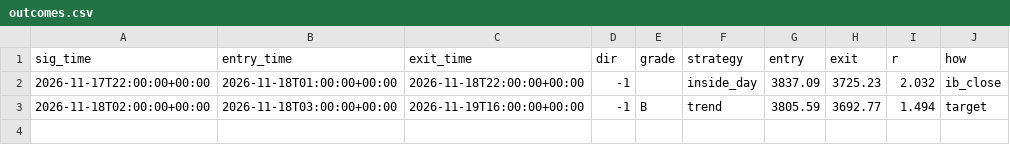
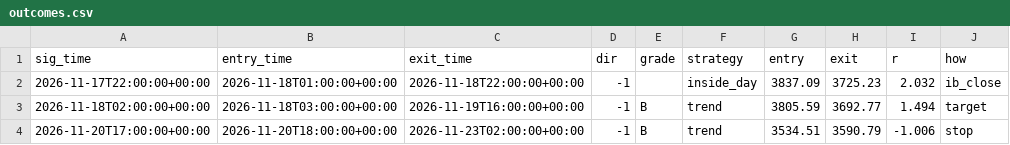
Before and after one commit to hbw2tm857h-beep/xau, a CSV file: data/outcomes.csv, drawn as a sheet.

```diff
--- a/data/outcomes.csv
+++ b/data/outcomes.csv
@@ -3 +3,2 @@ sig_time,entry_time,exit_time,dir,grade,strategy,entry,exit,r,how
 2026-11-18T02:00:00+00:00,2026-11-18T03:00:00+00:00,2026-11-19T16:00:00+00:00,-1,B,trend,3805.59,3692.77,1.494,target
+2026-11-20T17:00:00+00:00,2026-11-20T18:00:00+00:00,2026-11-23T02:00:00+00:00,-1,B,trend,3534.51,3590.79,-1.006,stop
```
Also changed, not shown: data/ledger.csv, 2 other files.
